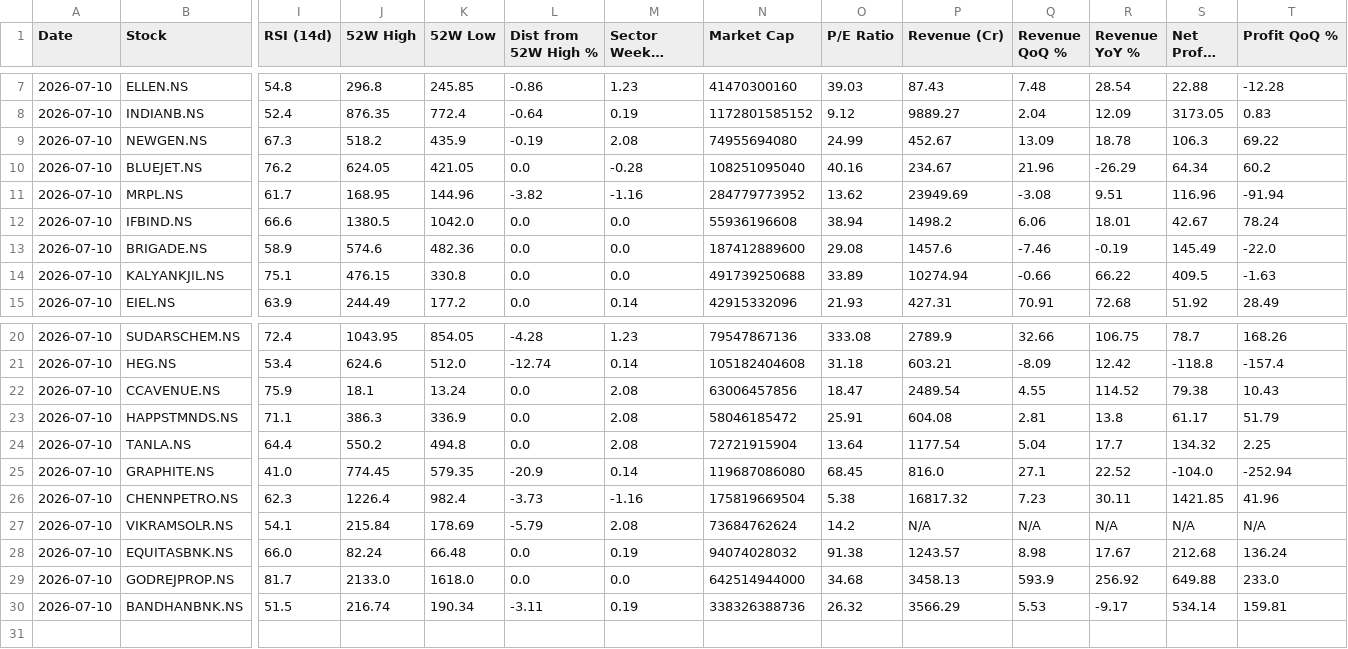
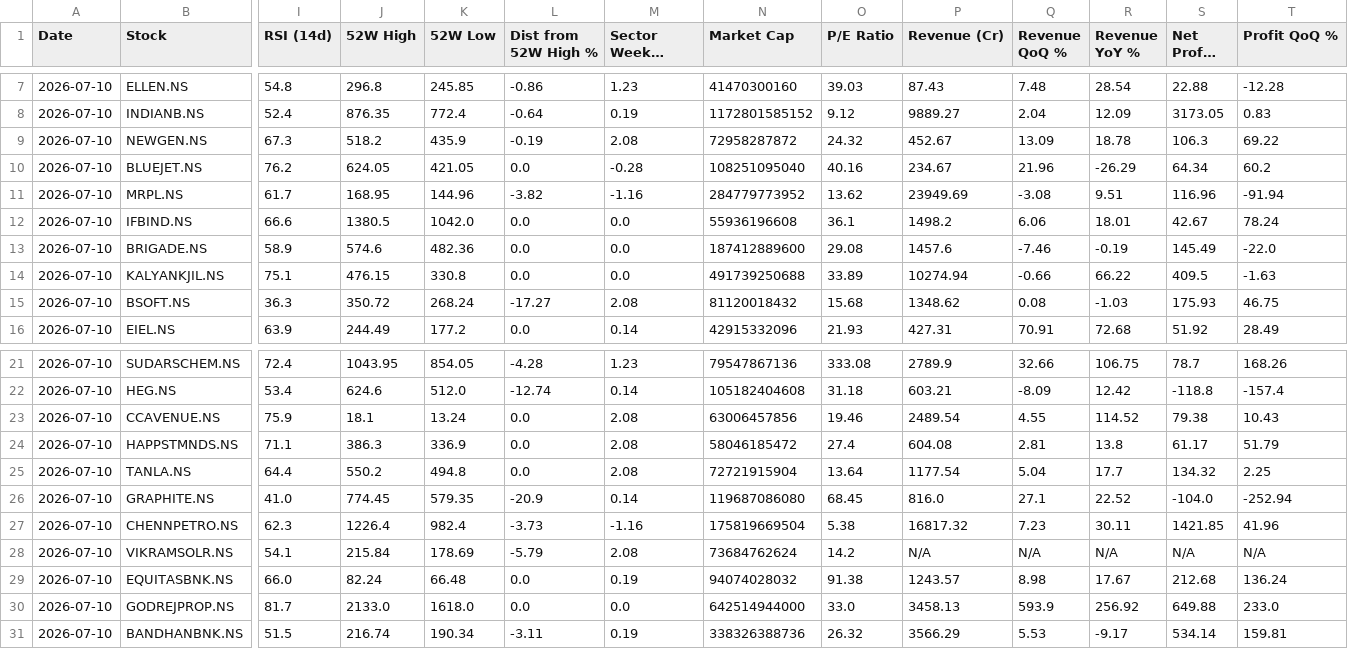
Before and after one commit to abhinandanrssb-lgtm/momentum-scanner, a CSV file: output/scan_2026-07-11.csv, drawn as a sheet; only a part is shown, gaps mark what is left out; long unchanged cells end in …; addresses are those after the commit; rows hold the shown columns only; the diff names each change by its address in the sheet, - before the commit and + after, or states it on an @@ line.

```diff
--- a/output/scan_2026-07-11.csv
+++ b/output/scan_2026-07-11.csv
-N9 (Market Cap): 74955694080
+N9 (Market Cap): 72958287872
-O9 (P/E Ratio): 24.99
+O9 (P/E Ratio): 24.32
-O12 (P/E Ratio): 38.94
+O12 (P/E Ratio): 36.1
+row 15: 2026-07-10 | BSOFT.NS | 36.3 | 350.72 | 268.24 | -17.27 | 2.08 | 81120018432 | 15.68 | 1348.62 | 0.08 | -1.03 | 175.93 | 46.75
-O23 (P/E Ratio): 18.47
+O23 (P/E Ratio): 19.46
-O24 (P/E Ratio): 25.91
+O24 (P/E Ratio): 27.4
-O30 (P/E Ratio): 34.68
+O30 (P/E Ratio): 33.0
```
